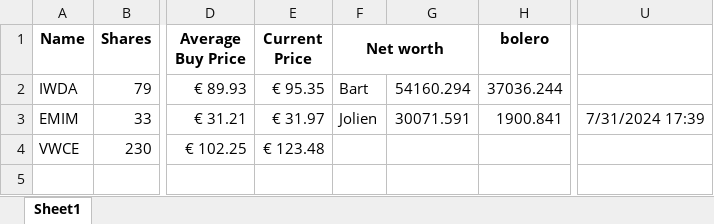
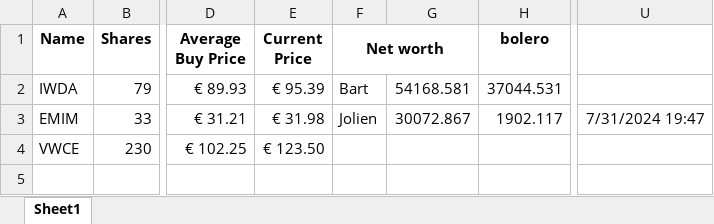
Before and after one commit to BartMeer/Stock-tracker, an Excel workbook: data.xlsx, sheet Sheet1, drawn as a sheet; only a part is shown, gaps mark what is left out; values as stored, in another font and other column widths than the file's, no borders; the diff names each change by its address in the sheet, - before the commit and + after, or states it on an @@ line.

Commit message:
update data

```diff
--- a/data.xlsx (sheet Sheet1)
+++ b/data.xlsx (sheet Sheet1)
-E2 (Current Price): € 95.35
+E2 (Current Price): € 95.39
-G2: 54160.294
+G2: 54168.581
-H2 (bolero): 37036.244
+H2 (bolero): 37044.531
-E3 (Current Price): € 31.97
+E3 (Current Price): € 31.98
-G3: 30071.591
+G3: 30072.867
-H3 (bolero): 1900.841
+H3 (bolero): 1902.117
-U3: 7/31/2024 17:39
+U3: 7/31/2024 19:47
-E4 (Current Price): € 123.48
+E4 (Current Price): € 123.50
```
